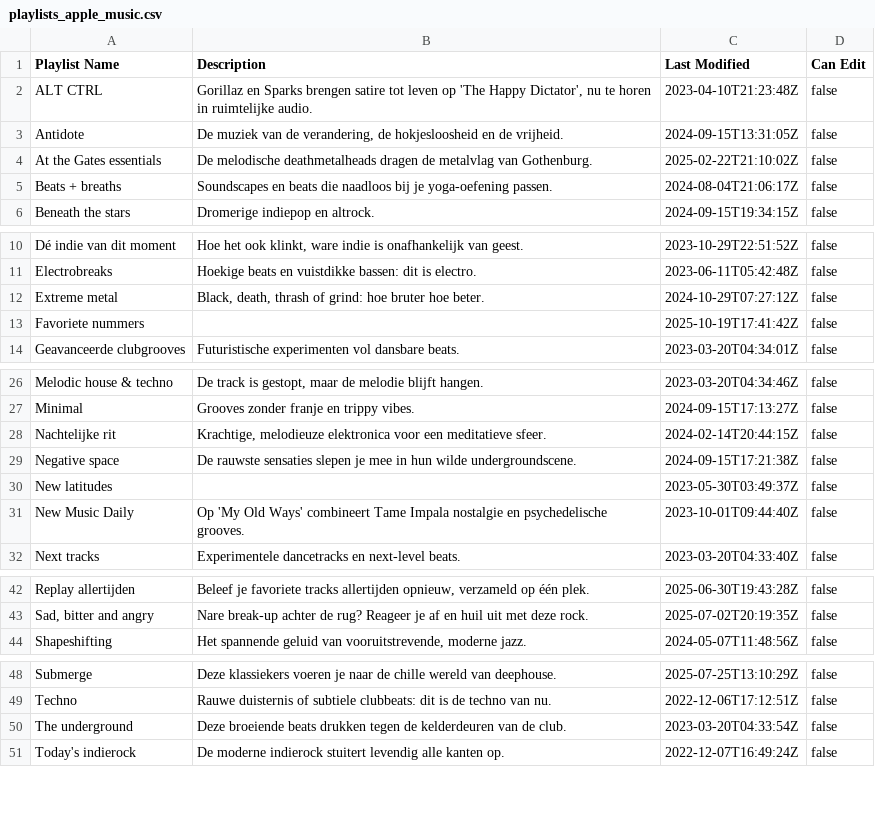
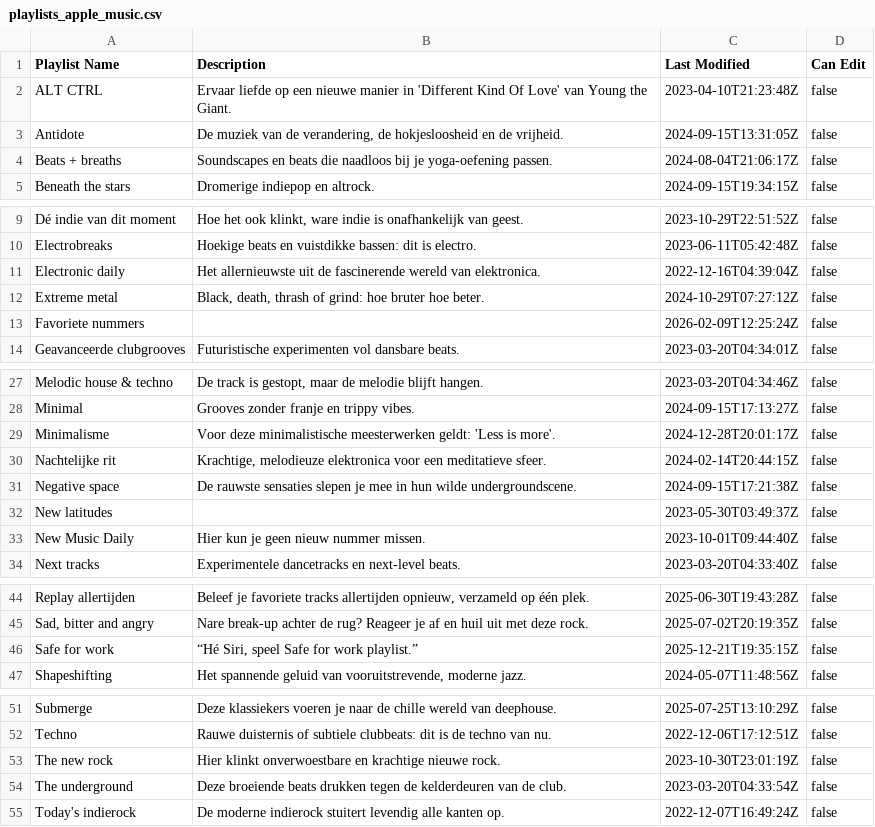
Before and after one commit to ceth-x86/beatmap-clojure, a CSV file: resources/catalog/playlists_apple_music.csv, drawn as a sheet; only a part is shown, gaps mark what is left out; the diff covers the shown part only.

Commit message:
Update playlists_apple_music.csv with new playlist descriptions and modifications
- Updated the description for the 'ALT CTRL' playlist to reflect a new theme.
- Added a new playlist titled 'IDM, Classic IDM'.
- Adjusted the last modified date for 'Favoriete nummers' and 'New Music Daily' playlists.
- Introduced a new playlist 'Minimalisme' with a fitting description.
- Ensured overall accuracy and relevance of playlist content.

```diff
--- a/resources/catalog/playlists_apple_music.csv
+++ b/resources/catalog/playlists_apple_music.csv
@@ -1,5 +1,4 @@
 Playlist Name,Description,Last Modified,Can Edit
-ALT CTRL,"Gorillaz en Sparks brengen satire tot leven op 'The Happy Dictator', nu te horen in ruimtelijke audio.",2023-04-10T21:23:48Z,false
+ALT CTRL,Ervaar liefde op een nieuwe manier in 'Different Kind Of Love' van Young the Giant.,2023-04-10T21:23:48Z,false
 Antidote,"De muziek van de verandering, de hokjesloosheid en de vrijheid.",2024-09-15T13:31:05Z,false
-At the Gates essentials,De melodische deathmetalheads dragen de metalvlag van Gothenburg.,2025-02-22T21:10:02Z,false
 Beats + breaths,Soundscapes en beats die naadloos bij je yoga-oefening passen.,2024-08-04T21:06:17Z,false
@@ -11,4 +10,5 @@ Dé indie van dit moment,"Hoe het ook klinkt, ware indie is onafhankelijk van ge
 Electrobreaks,Hoekige beats en vuistdikke bassen: dit is electro.,2023-06-11T05:42:48Z,false
+Electronic daily,Het allernieuwste uit de fascinerende wereld van elektronica.,2022-12-16T04:39:04Z,false
 Extreme metal,"Black, death, thrash of grind: hoe bruter hoe beter.",2024-10-29T07:27:12Z,false
-Favoriete nummers,,2025-10-19T17:41:42Z,false
+Favoriete nummers,,2026-02-09T12:25:24Z,false
 Geavanceerde clubgrooves,Futuristische experimenten vol dansbare beats.,2023-03-20T04:34:01Z,false
@@ -27,2 +28,3 @@ Melodic house & techno,"De track is gestopt, maar de melodie blijft hangen.",202
 Minimal,Grooves zonder franje en trippy vibes.,2024-09-15T17:13:27Z,false
+Minimalisme,Voor deze minimalistische meesterwerken geldt: 'Less is more'.,2024-12-28T20:01:17Z,false
 Nachtelijke rit,"Krachtige, melodieuze elektronica voor een meditatieve sfeer.",2024-02-14T20:44:15Z,false
@@ -30,3 +32,3 @@ Negative space,De rauwste sensaties slepen je mee in hun wilde undergroundscene.
 New latitudes,,2023-05-30T03:49:37Z,false
-New Music Daily,Op 'My Old Ways' combineert Tame Impala nostalgie en psychedelische grooves.,2023-10-01T09:44:40Z,false
+New Music Daily,Hier kun je geen nieuw nummer missen.,2023-10-01T09:44:40Z,false
 Next tracks,Experimentele dancetracks en next-level beats.,2023-03-20T04:33:40Z,false
@@ -43,2 +45,3 @@ Replay allertijden,"Beleef je favoriete tracks allertijden opnieuw, verzameld op
 "Sad, bitter and angry",Nare break-up achter de rug? Reageer je af en huil uit met deze rock.,2025-07-02T20:19:35Z,false
+Safe for work,"“Hé Siri, speel Safe for work playlist.”",2025-12-21T19:35:15Z,false
 Shapeshifting,"Het spannende geluid van vooruitstrevende, moderne jazz.",2024-05-07T11:48:56Z,false
@@ -49,2 +52,3 @@ Submerge,Deze klassiekers voeren je naar de chille wereld van deephouse.,2025-07
 Techno,Rauwe duisternis of subtiele clubbeats: dit is de techno van nu.,2022-12-06T17:12:51Z,false
+The new rock,Hier klinkt onverwoestbare en krachtige nieuwe rock.,2023-10-30T23:01:19Z,false
 The underground,Deze broeiende beats drukken tegen de kelderdeuren van de club.,2023-03-20T04:33:54Z,false
```
Also changed, not shown: 1 added row elsewhere in this file.
